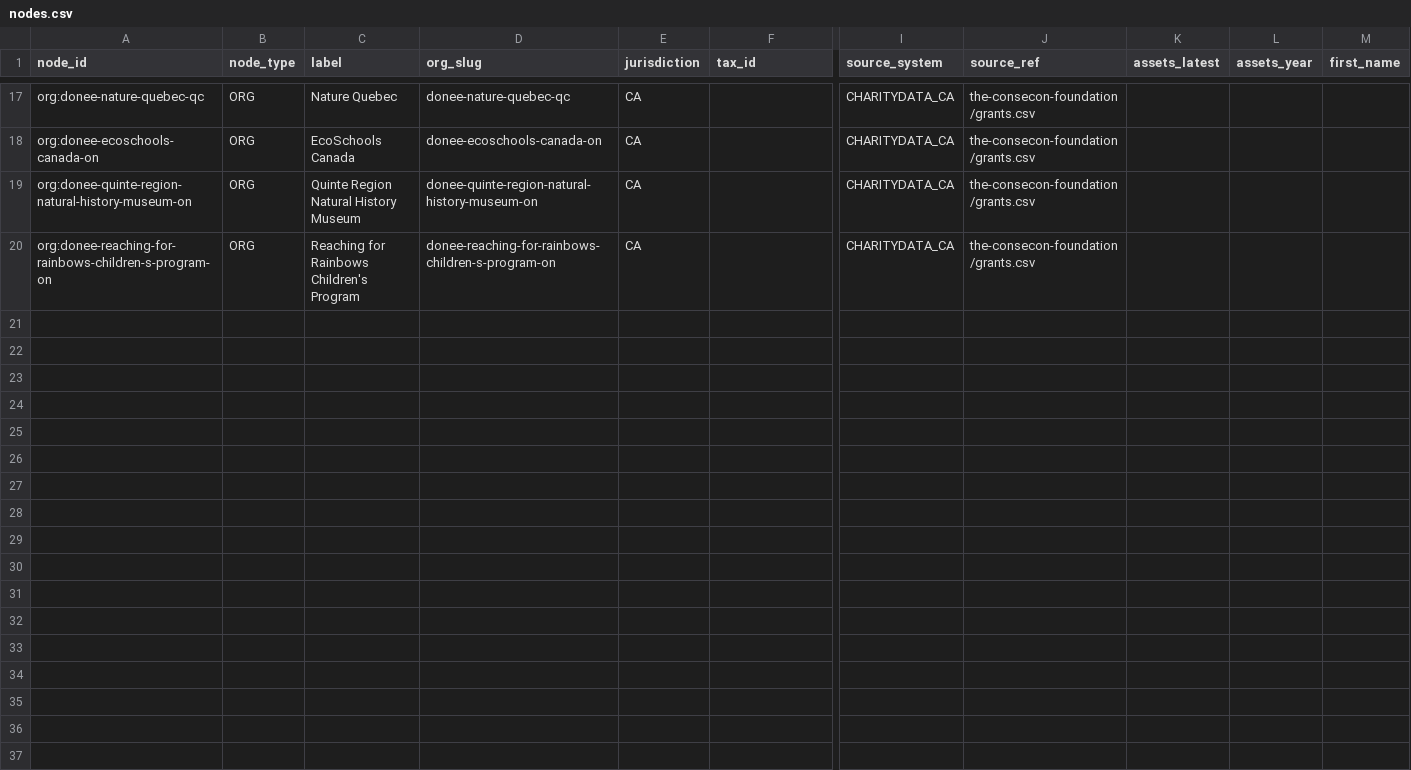
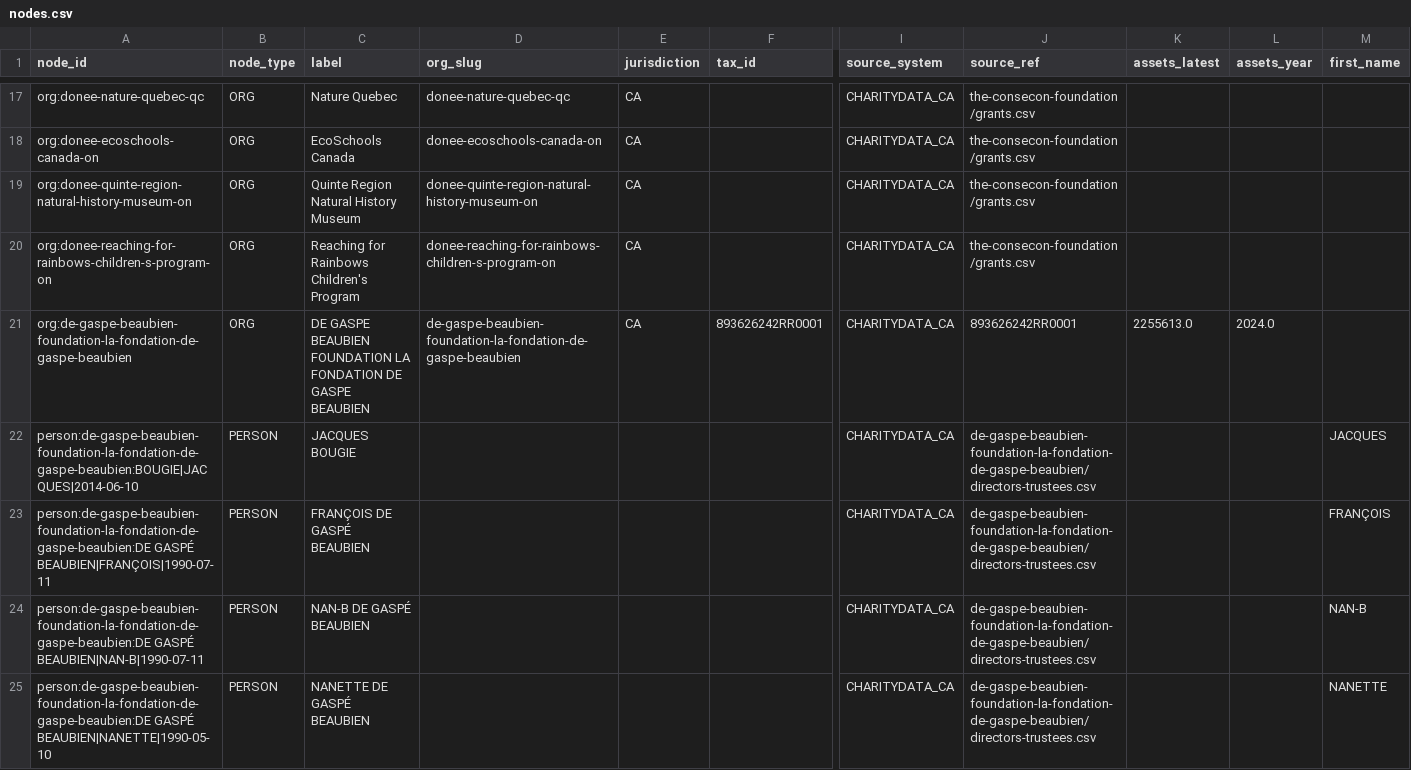
Before and after one commit to georgeeschuler-technoboop/c4c-network-crawler, a CSV file: demo_data/glfn/nodes.csv, drawn as a sheet; only a part is shown, gaps mark what is left out; rows hold the shown columns only; the diff covers the shown part only; the diff names each change by its address in the sheet, - before the commit and + after, or states it on an @@ line.

```diff
--- a/demo_data/glfn/nodes.csv
+++ b/demo_data/glfn/nodes.csv
+row 21: org:de-gaspe-beaubien-foundation-la-fondation-de-gaspe-beaubien | ORG | DE GASPE BEAUBIEN FOUNDATION LA FONDATION DE GASPE BEAUBIEN | de-gaspe-beaubien-foundation-la-fondation-de-gaspe-beaubien | CA | 893626242RR0001 | CHARITYDATA_CA | 893626242RR0001 | 2255613.0 | 2024.0
+row 22: person:de-gaspe-beaubien-foundation-la-fondation-de-gaspe-beaubien:BOUGIE|JACQUES|2014-06-10 | PERSON | JACQUES BOUGIE |  |  |  | CHARITYDATA_CA | de-gaspe-beaubien-foundation-la-fondation-de-gaspe-beaubien/directors-trustees.csv |  |  | JACQUES
+row 23: person:de-gaspe-beaubien-foundation-la-fondation-de-gaspe-beaubien:DE GASPÉ BEAUBIEN|FRANÇOIS|1990-07-11 | PERSON | FRANÇOIS DE GASPÉ BEAUBIEN |  |  |  | CHARITYDATA_CA | de-gaspe-beaubien-foundation-la-fondation-de-gaspe-beaubien/directors-trustees.csv |  |  | FRANÇOIS
+row 24: person:de-gaspe-beaubien-foundation-la-fondation-de-gaspe-beaubien:DE GASPÉ BEAUBIEN|NAN-B|1990-07-11 | PERSON | NAN-B DE GASPÉ BEAUBIEN |  |  |  | CHARITYDATA_CA | de-gaspe-beaubien-foundation-la-fondation-de-gaspe-beaubien/directors-trustees.csv |  |  | NAN-B
+row 25: person:de-gaspe-beaubien-foundation-la-fondation-de-gaspe-beaubien:DE GASPÉ BEAUBIEN|NANETTE|1990-05-10 | PERSON | NANETTE DE GASPÉ BEAUBIEN |  |  |  | CHARITYDATA_CA | de-gaspe-beaubien-foundation-la-fondation-de-gaspe-beaubien/directors-trustees.csv |  |  | NANETTE
```
Also changed, not shown: 12 added rows elsewhere in this file, 1 other file.
